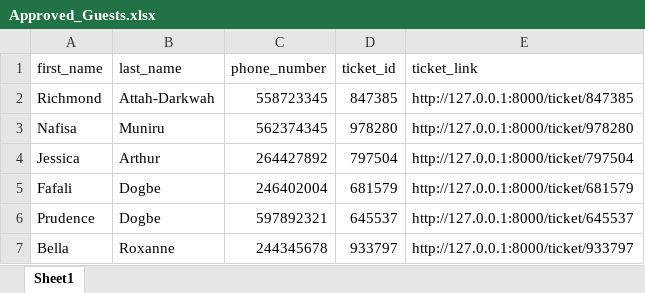
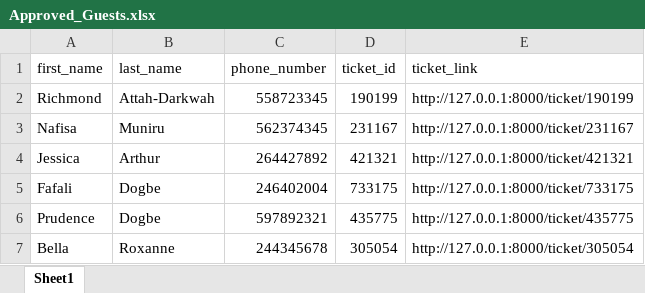
Before and after one commit to Gaius-1/QRcode-Ticketing-System, an Excel workbook: assets/Approved_Guests.xlsx, sheet Sheet1, drawn as a sheet; values as stored, in another font and other column widths than the file's, no borders; the diff names each change by its address in the sheet, - before the commit and + after, or states it on an @@ line.

```diff
--- a/assets/Approved_Guests.xlsx (sheet Sheet1)
+++ b/assets/Approved_Guests.xlsx (sheet Sheet1)
-D2 (ticket_id): 847385
+D2 (ticket_id): 190199
-E2 (ticket_link): http://127.0.0.1:8000/ticket/847385
+E2 (ticket_link): http://127.0.0.1:8000/ticket/190199
-D3 (ticket_id): 978280
+D3 (ticket_id): 231167
-E3 (ticket_link): http://127.0.0.1:8000/ticket/978280
+E3 (ticket_link): http://127.0.0.1:8000/ticket/231167
-D4 (ticket_id): 797504
+D4 (ticket_id): 421321
-E4 (ticket_link): http://127.0.0.1:8000/ticket/797504
+E4 (ticket_link): http://127.0.0.1:8000/ticket/421321
-D5 (ticket_id): 681579
+D5 (ticket_id): 733175
-E5 (ticket_link): http://127.0.0.1:8000/ticket/681579
+E5 (ticket_link): http://127.0.0.1:8000/ticket/733175
-D6 (ticket_id): 645537
+D6 (ticket_id): 435775
-E6 (ticket_link): http://127.0.0.1:8000/ticket/645537
+E6 (ticket_link): http://127.0.0.1:8000/ticket/435775
-D7 (ticket_id): 933797
+D7 (ticket_id): 305054
-E7 (ticket_link): http://127.0.0.1:8000/ticket/933797
+E7 (ticket_link): http://127.0.0.1:8000/ticket/305054
```
Also changed, not shown: 5 other files.
